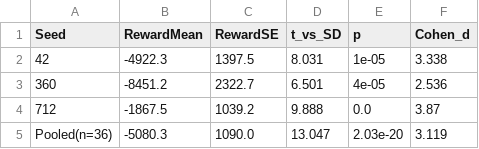
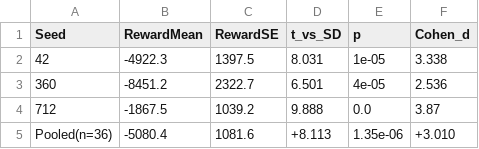
Before and after one commit to Ciall0o0/eet-alsharif-paper, a CSV file: results/main_results_perseed.csv, drawn as a sheet.

Commit message:
Rigor pass: correct aux terminology (next-event zone, not destination), fix pooled stats (Welch 36v12, no pseudo-replication), drop stale per-mode table, add synthetic-OD limitation

```diff
--- a/results/main_results_perseed.csv
+++ b/results/main_results_perseed.csv
@@ -4,2 +4,2 @@ Seed,RewardMean,RewardSE,t_vs_SD,p,Cohen_d
 712,-1867.5,1039.2,9.888,0.0,3.87
-Pooled(n=36),-5080.3,1090.0,13.047,2.03e-20,3.119
+Pooled(n=36),-5080.4,1081.6,+8.113,1.35e-06,+3.010
```
Also changed, not shown: 1 other file.
